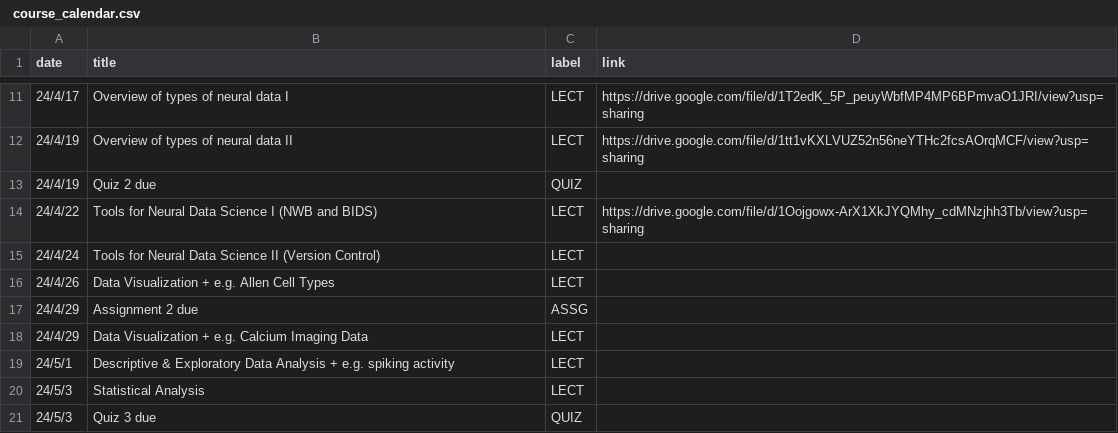
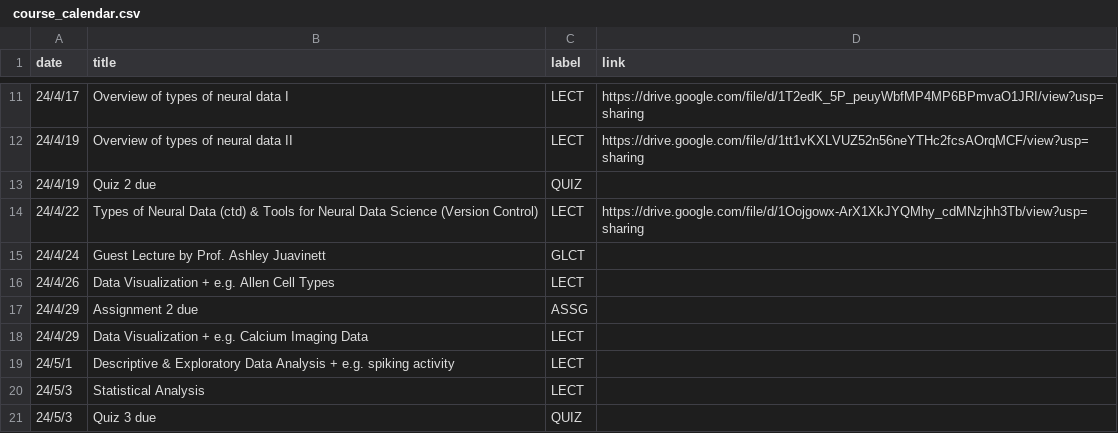
Before and after one commit to mkhosla-ucsd/cogs138, a CSV file: _data/wi24/ course_calendar.csv, drawn as a sheet; only a part is shown, gaps mark what is left out.

Commit message:
updated course schedule

```diff
--- a/_data/wi24/ course_calendar.csv
+++ b/_data/wi24/ course_calendar.csv
@@ -13,4 +13,4 @@ date,title,label,link
 24/4/19,Quiz 2 due,QUIZ,
-24/4/22,Tools for Neural Data Science I (NWB and BIDS),LECT,https://drive.google.com/file/d/1Oojgowx-ArX1XkJYQMhy_cdMNzjhh3Tb/view?usp=sharing
-24/4/24,Tools for Neural Data Science II (Version Control),LECT,
+24/4/22,Types of Neural Data (ctd) & Tools for Neural Data Science (Version Control),LECT,https://drive.google.com/file/d/1Oojgowx-ArX1XkJYQMhy_cdMNzjhh3Tb/view?usp=sharing
+24/4/24,Guest Lecture by Prof. Ashley Juavinett,GLCT,
 24/4/26,Data Visualization + e.g. Allen Cell Types,LECT,
```
